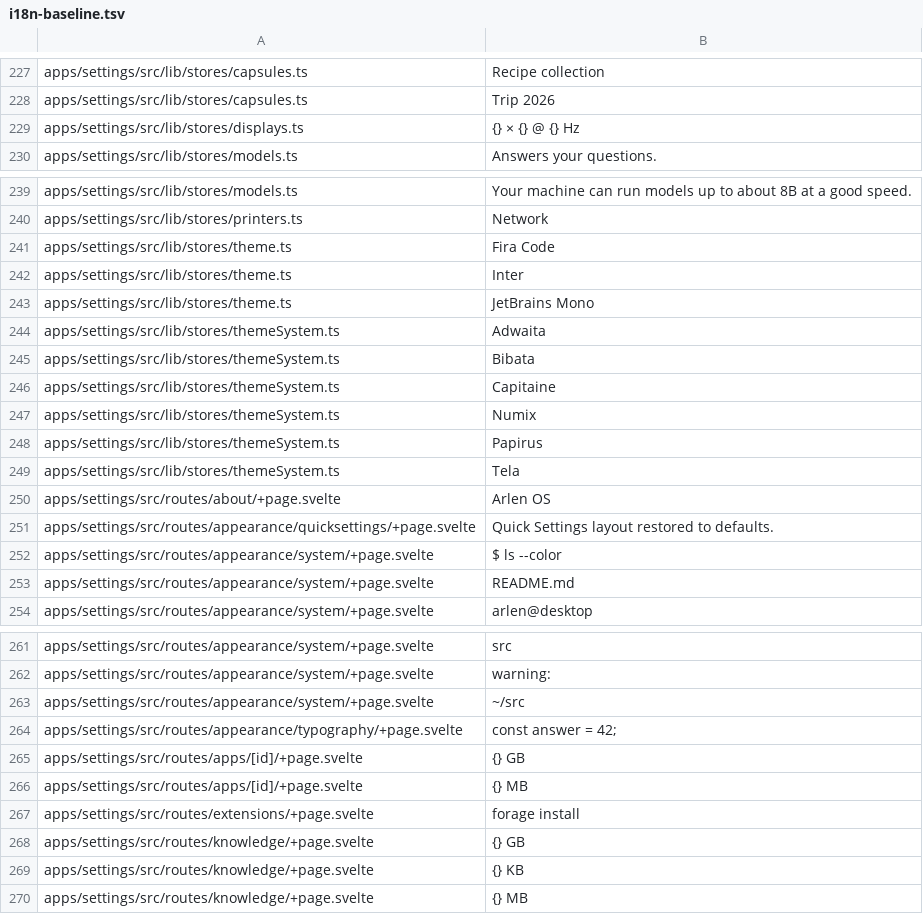
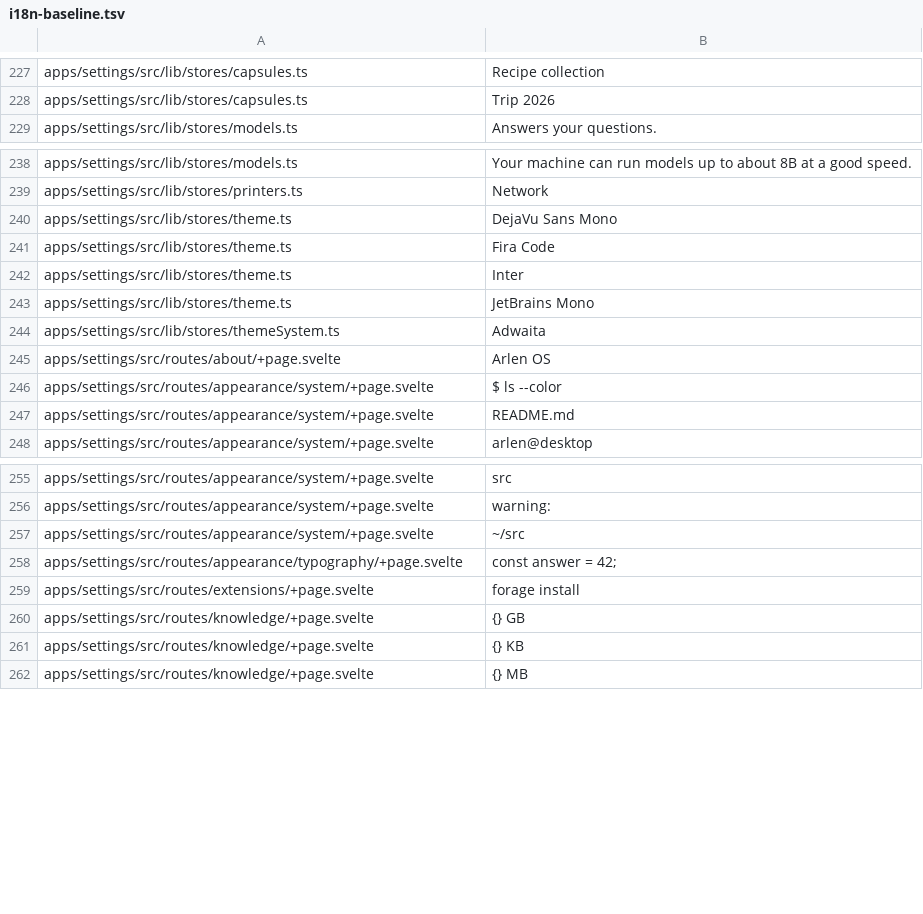
Before and after one commit to arlenos/arlen, a TSV file: dev/i18n-baseline.tsv, drawn as a sheet; only a part is shown, gaps mark what is left out.

```diff
--- a/dev/i18n-baseline.tsv
+++ b/dev/i18n-baseline.tsv
@@ -228,3 +228,2 @@ apps/settings/src/lib/stores/capsules.ts	Recipe collection
 apps/settings/src/lib/stores/capsules.ts	Trip 2026
-apps/settings/src/lib/stores/displays.ts	{} × {} @ {} Hz
 apps/settings/src/lib/stores/models.ts	Answers your questions.
@@ -240,2 +239,3 @@ apps/settings/src/lib/stores/models.ts	Your machine can run models up to about 8
 apps/settings/src/lib/stores/printers.ts	Network
+apps/settings/src/lib/stores/theme.ts	DejaVu Sans Mono
 apps/settings/src/lib/stores/theme.ts	Fira Code
@@ -244,9 +244,3 @@ apps/settings/src/lib/stores/theme.ts	JetBrains Mono
 apps/settings/src/lib/stores/themeSystem.ts	Adwaita
-apps/settings/src/lib/stores/themeSystem.ts	Bibata
-apps/settings/src/lib/stores/themeSystem.ts	Capitaine
-apps/settings/src/lib/stores/themeSystem.ts	Numix
-apps/settings/src/lib/stores/themeSystem.ts	Papirus
-apps/settings/src/lib/stores/themeSystem.ts	Tela
 apps/settings/src/routes/about/+page.svelte	Arlen OS
-apps/settings/src/routes/appearance/quicksettings/+page.svelte	Quick Settings layout restored to defaults.
 apps/settings/src/routes/appearance/system/+page.svelte	$ ls --color
@@ -264,4 +258,2 @@ apps/settings/src/routes/appearance/system/+page.svelte	~/src
 apps/settings/src/routes/appearance/typography/+page.svelte	const answer = 42;
-apps/settings/src/routes/apps/[id]/+page.svelte	{} GB
-apps/settings/src/routes/apps/[id]/+page.svelte	{} MB
 apps/settings/src/routes/extensions/+page.svelte	forage install
```
Also changed, not shown: 4 other files.
